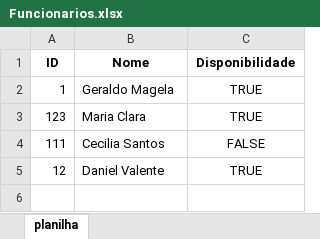
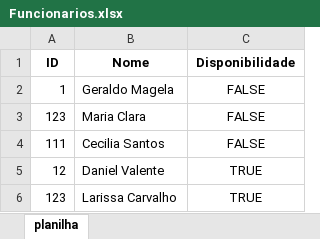
Before and after one commit to ludmilamsaid/petCare-system, an Excel workbook: Bancos/Planilhas/Funcionarios.xlsx, sheet planilha, drawn as a sheet; values as stored, in another font and other column widths than the file's, no borders; the diff names each change by its address in the sheet, - before the commit and + after, or states it on an @@ line.

```diff
--- a/Bancos/Planilhas/Funcionarios.xlsx (sheet planilha)
+++ b/Bancos/Planilhas/Funcionarios.xlsx (sheet planilha)
-C2:C3 (Disponibilidade): TRUE
+C2:C3 (Disponibilidade): FALSE
+row 6: 123 | Larissa Carvalho | TRUE
```
Also changed, not shown: Bancos/Planilhas/Animais.xlsx, Bancos/Planilhas/Clientes.xlsx, 5 other files.
